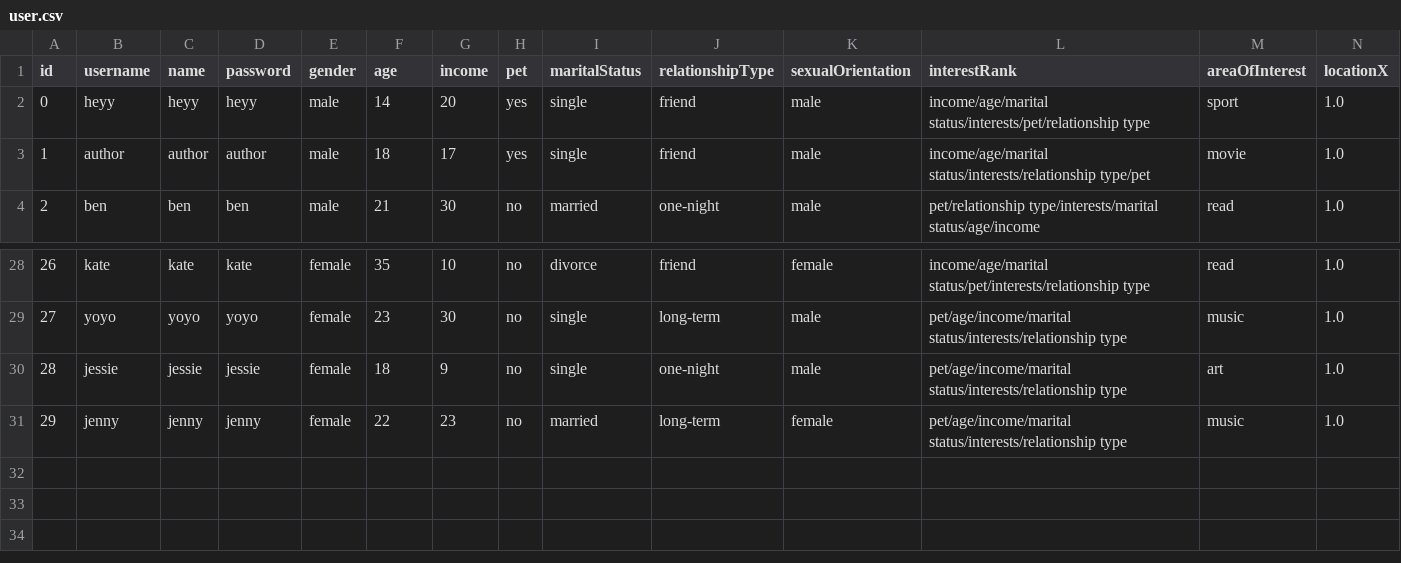
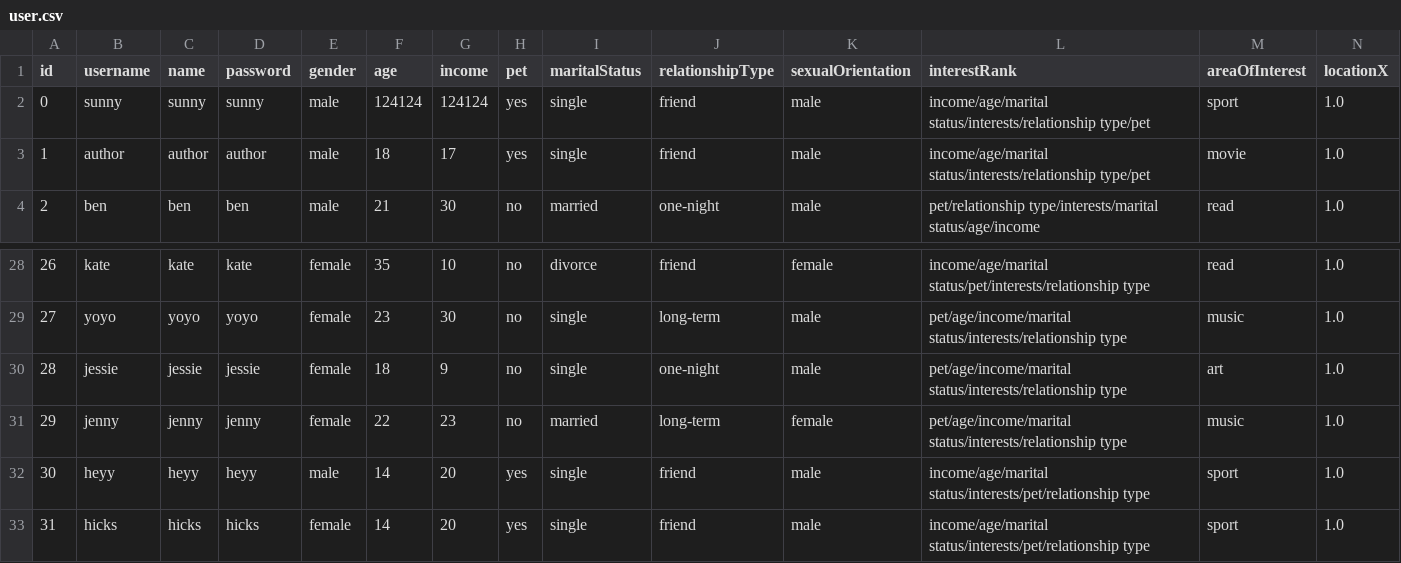
Before and after one commit to CSC207-2022F-UofT/course-project-group-45-tut0201-ba3185, a CSV file: src/main/java/database/user.csv, drawn as a sheet; only a part is shown, gaps mark what is left out; rows hold the shown columns only; the diff names each change by its address in the sheet, - before the commit and + after, or states it on an @@ line.

Commit message:
Added current user to user.csv, update GenderInteractor to avoid current user in the display list.

```diff
--- a/src/main/java/database/user.csv
+++ b/src/main/java/database/user.csv
-B2 (username): heyy
+B2 (username): sunny
-C2 (name): heyy
+C2 (name): sunny
-D2 (password): heyy
+D2 (password): sunny
-F2 (age): 14
+F2 (age): 124124
-G2 (income): 20
+G2 (income): 124124
-L2 (interestRank): income/age/marital status/interests/pet/relationship type
+L2 (interestRank): income/age/marital status/interests/relationship type/pet
+row 32: 30 | heyy | heyy | heyy | male | 14 | 20 | yes | single | friend | male | income/age/marital status/interests/pet/relationship type | sport | 1.0
+row 33: 31 | hicks | hicks | hicks | female | 14 | 20 | yes | single | friend | male | income/age/marital status/interests/pet/relationship type | sport | 1.0
```
Also changed, not shown: 2 other files.
